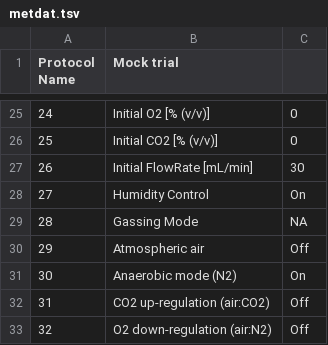
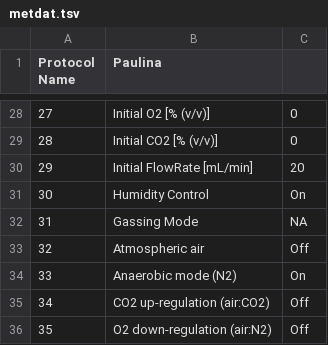
Before and after one commit to farhadm1990/biolecter.xt, a TSV file: output/metdat.tsv, drawn as a sheet; only a part is shown, gaps mark what is left out; addresses are those after the commit; the diff covers the shown part only; the diff names each change by its address in the sheet, - before the commit and + after, or states it on an @@ line.

```diff
--- a/output/metdat.tsv
+++ b/output/metdat.tsv
-B1: Mock trial
+B1: Paulina
@@ column A (Protocol Name) renumbered from row 24 down @@
-C30: 30
+C30: 20
```
Also changed, not shown: 3 added rows and 16 edited cells elsewhere in this file, output/layout_df.tsv, 27 other files.
